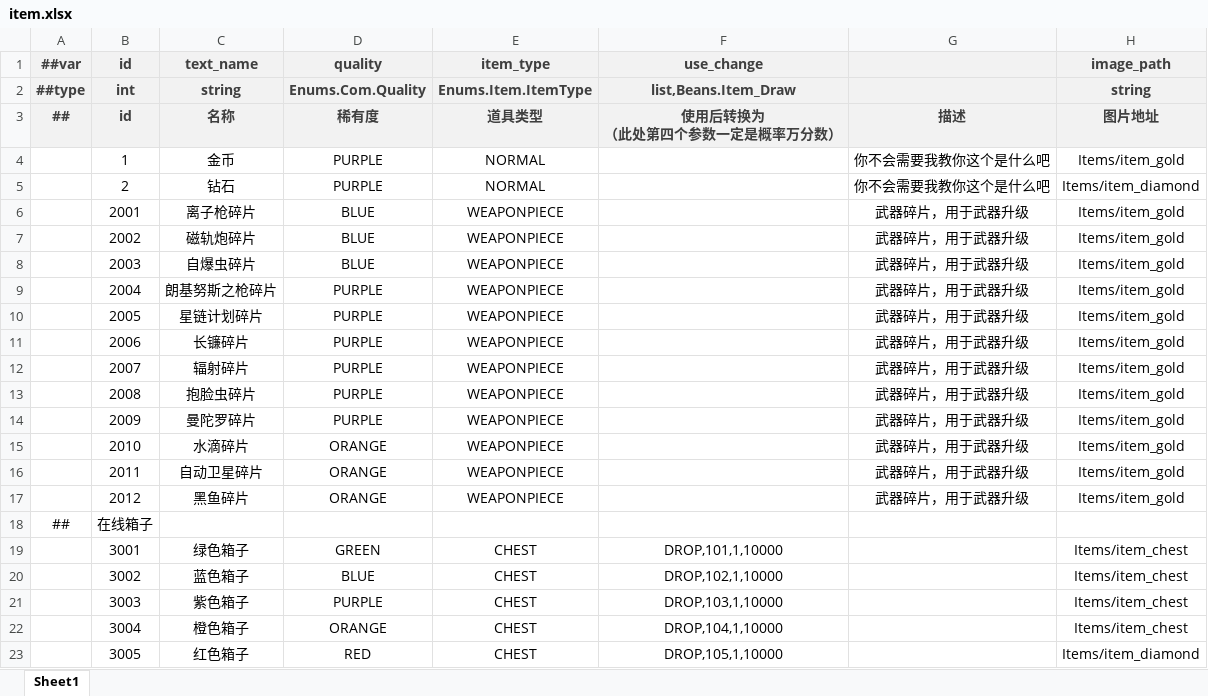
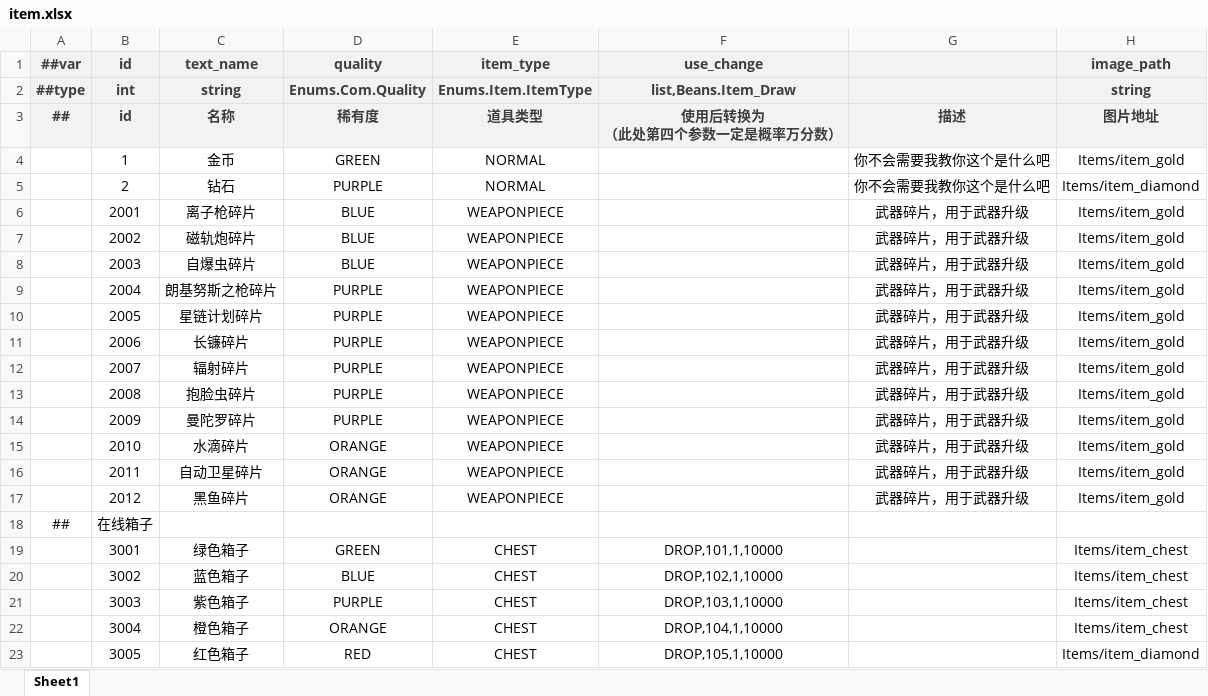
Before and after one commit to BroochWu/ZiStar, an Excel workbook: _ConfigExcels/Datas/item.xlsx, sheet Sheet1, drawn as a sheet; values as stored, in another font and other column widths than the file's, no borders; the diff names each change by its address in the sheet, - before the commit and + after, or states it on an @@ line.

```diff
--- a/_ConfigExcels/Datas/item.xlsx (sheet Sheet1)
+++ b/_ConfigExcels/Datas/item.xlsx (sheet Sheet1)
-D4 (quality): PURPLE
+D4 (quality): GREEN
```
Also changed, not shown: 2 other files.
